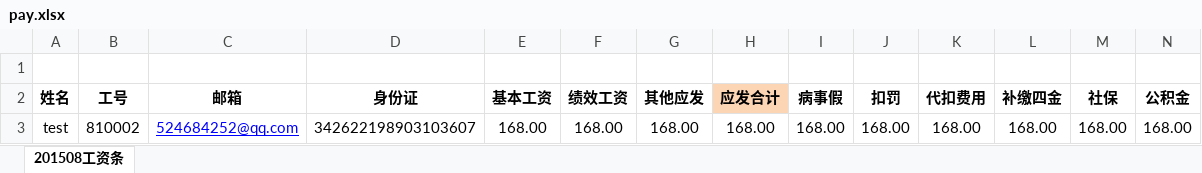
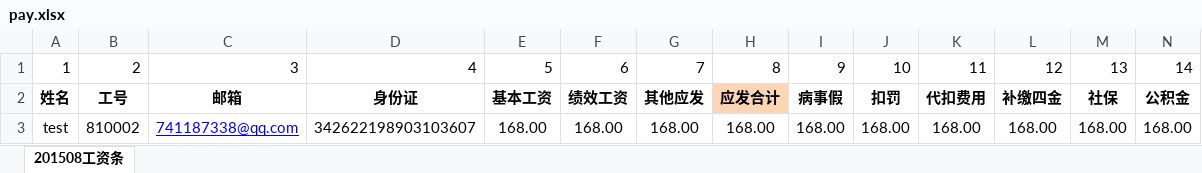
Before and after one commit to taoqsun/sendMail, an Excel workbook: vendors/pay.xlsx, sheet 201508工资条, drawn as a sheet; only a part is shown; values as stored, in another font and other column widths than the file's, no borders; rows hold the shown columns only; the diff names each change by its address in the sheet, - before the commit and + after, or states it on an @@ line.

```diff
--- a/vendors/pay.xlsx (sheet 201508工资条)
+++ b/vendors/pay.xlsx (sheet 201508工资条)
-row 1: (empty)
+row 1: 1 | 2 | 3 | 4 | 5 | 6 | 7 | 8 | 9 | 10 | 11 | 12 | 13 | 14
-C3: 524684252@qq.com
+C3: 741187338@qq.com
```
Also changed, not shown: 1 other file.
